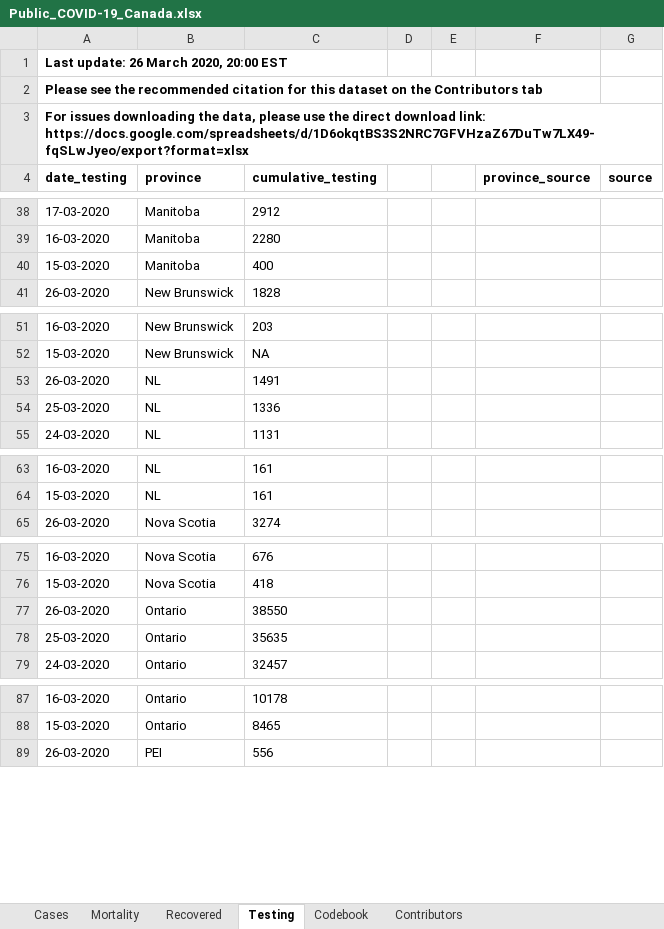
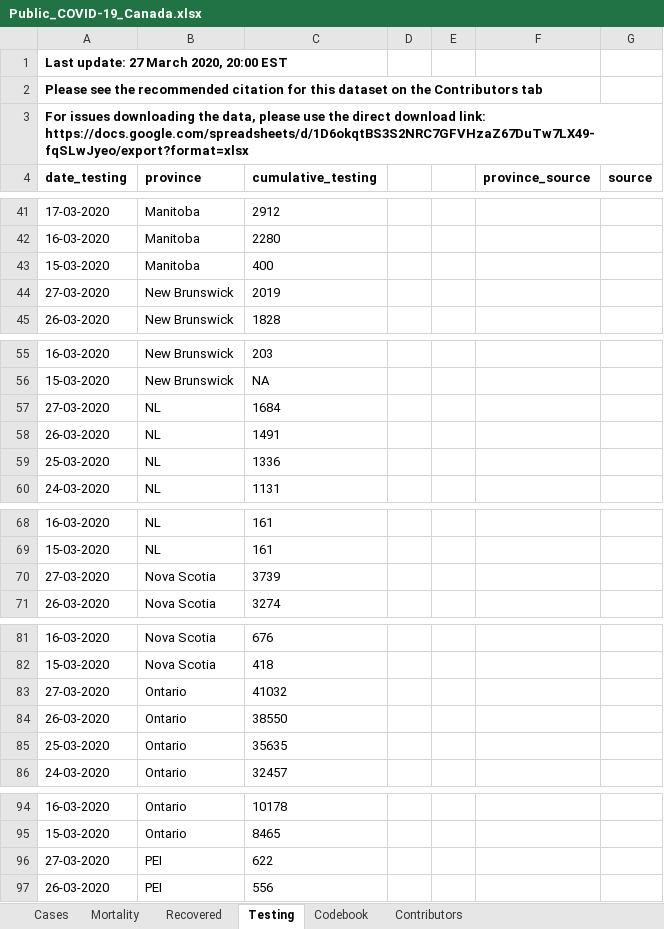
Before and after one commit to cschroe/covid19, an Excel workbook: input/Public_COVID-19_Canada.xlsx, sheet Testing, drawn as a sheet; only a part is shown, gaps mark what is left out; values as stored, in another font and other column widths than the file's, no borders; charts and pictures not drawn; the diff covers the shown part only; the diff names each change by its address in the sheet, - before the commit and + after, or states it on an @@ line.

```diff
--- a/input/Public_COVID-19_Canada.xlsx (sheet Testing)
+++ b/input/Public_COVID-19_Canada.xlsx (sheet Testing)
-A1 (date_testing): Last update: 26 March 2020, 20:00 EST
+A1 (date_testing): Last update: 27 March 2020, 20:00 EST
+row 44: 27-03-2020 | New Brunswick | 2019
+row 57: 27-03-2020 | NL | 1684
+row 70: 27-03-2020 | Nova Scotia | 3739
+row 83: 27-03-2020 | Ontario | 41032
+row 96: 27-03-2020 | PEI | 622
```
Also changed, not shown: 8 added rows and 28 edited cells elsewhere in this sheet, sheet Cases, sheet Mortality, sheet Recovered, sheet Codebook, 2 other files.
